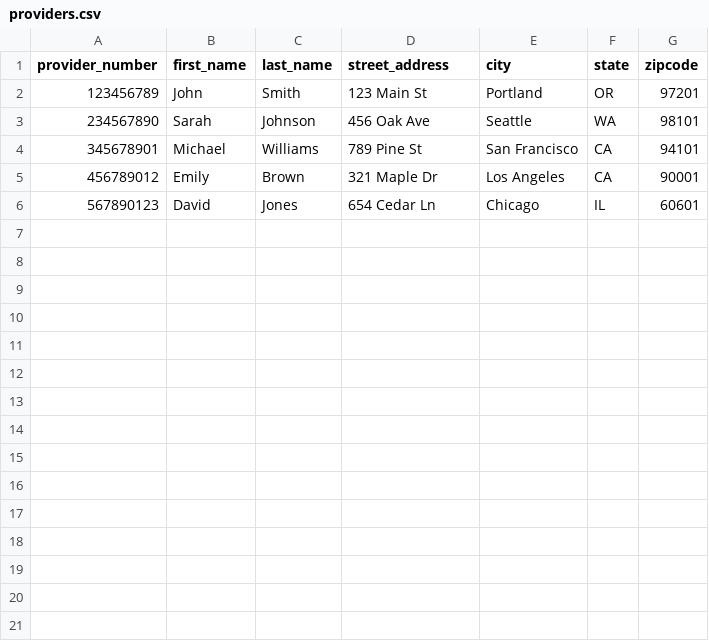
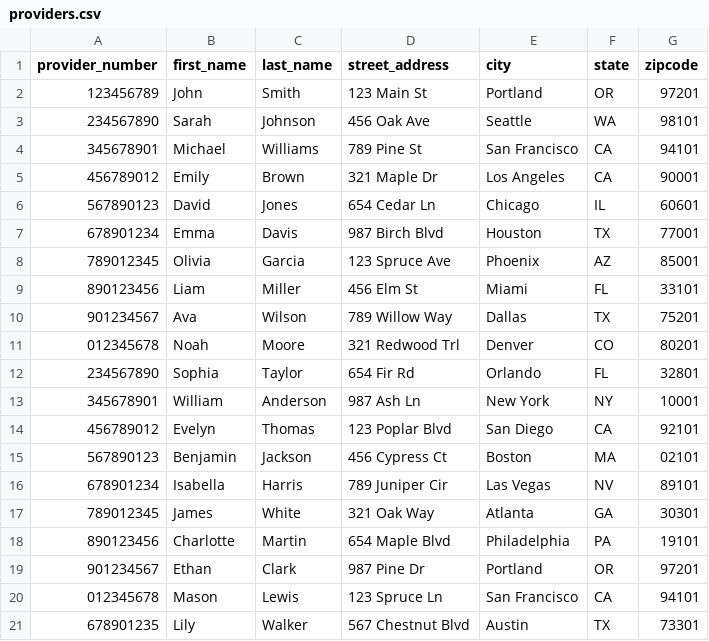
Before and after one commit to chavm471/Service_reporting_system, a CSV file: unit_tests/test_data/providers.csv, drawn as a sheet.

```diff
--- a/unit_tests/test_data/providers.csv
+++ b/unit_tests/test_data/providers.csv
@@ -6 +6,16 @@ provider_number,first_name,last_name,street_address,city,state,zipcode
 567890123,David,Jones,654 Cedar Ln,Chicago,IL,60601
+678901234,Emma,Davis,987 Birch Blvd,Houston,TX,77001
+789012345,Olivia,Garcia,123 Spruce Ave,Phoenix,AZ,85001
+890123456,Liam,Miller,456 Elm St,Miami,FL,33101
+901234567,Ava,Wilson,789 Willow Way,Dallas,TX,75201
+012345678,Noah,Moore,321 Redwood Trl,Denver,CO,80201
+234567890,Sophia,Taylor,654 Fir Rd,Orlando,FL,32801
+345678901,William,Anderson,987 Ash Ln,New York,NY,10001
+456789012,Evelyn,Thomas,123 Poplar Blvd,San Diego,CA,92101
+567890123,Benjamin,Jackson,456 Cypress Ct,Boston,MA,02101
+678901234,Isabella,Harris,789 Juniper Cir,Las Vegas,NV,89101
+789012345,James,White,321 Oak Way,Atlanta,GA,30301
+890123456,Charlotte,Martin,654 Maple Blvd,Philadelphia,PA,19101
+901234567,Ethan,Clark,987 Pine Dr,Portland,OR,97201
+012345678,Mason,Lewis,123 Spruce Ln,San Francisco,CA,94101
+678901235,Lily,Walker,567 Chestnut Blvd,Austin,TX,73301
```
Also changed, not shown: unit_tests/test_data/members.csv, unit_tests/test_data/service_records.csv, 1 other file.
